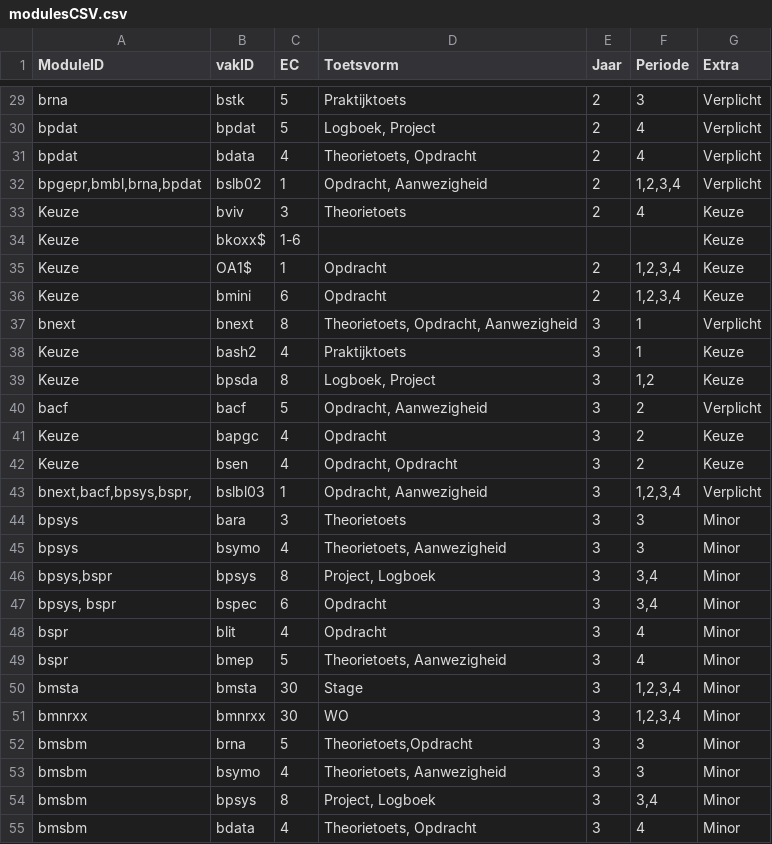
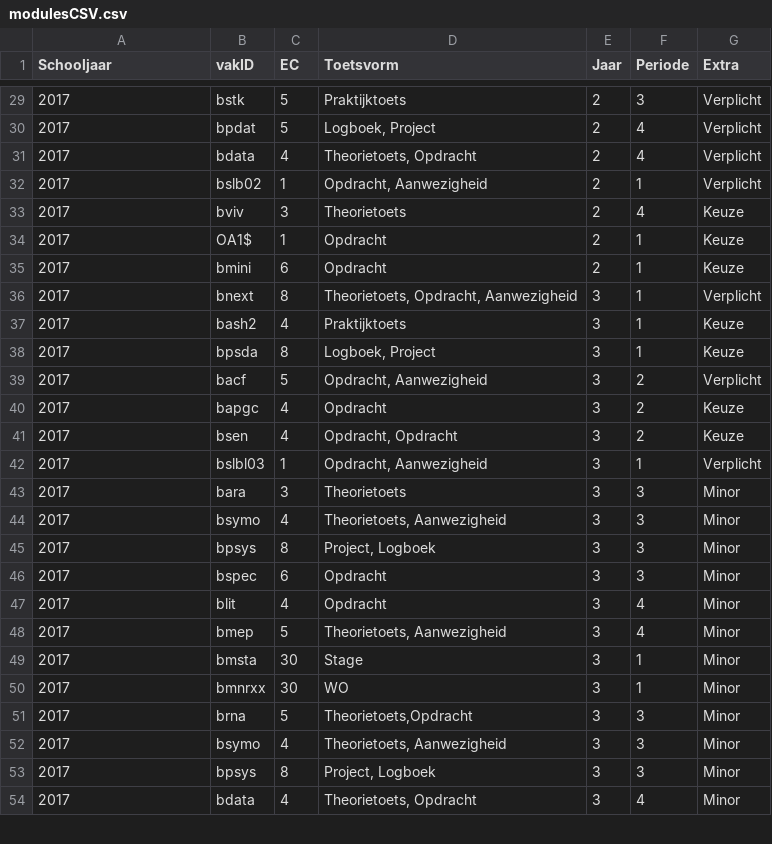
Before and after one commit to Samuelva/Bapgc, a CSV file: Die app map/src/modulesCSV.csv, drawn as a sheet; only a part is shown, gaps mark what is left out; removed rows and columns are numbered as before the commit, all else as after; the diff covers the shown part only; the diff names each change by its address in the sheet, - before the commit and + after, or states it on an @@ line.

```diff
--- a/Die app map/src/modulesCSV.csv
+++ b/Die app map/src/modulesCSV.csv
-A1: ModuleID
+A1: Schooljaar
-A29 (Schooljaar): brna
+A29 (Schooljaar): 2017
-A30:A31 (Schooljaar): bpdat
+A30:A31 (Schooljaar): 2017
-A32 (Schooljaar): bpgepr,bmbl,brna,bpdat
+A32 (Schooljaar): 2017
-F32 (Periode): 1,2,3,4
+F32 (Periode): 1
-A33 (Schooljaar): Keuze
+A33 (Schooljaar): 2017
-row 34: Keuze | bkoxx$ | 1-6 |  |  |  | Keuze
-A34:A35 (Schooljaar): Keuze
+A34:A35 (Schooljaar): 2017
-F34:F35 (Periode): 1,2,3,4
+F34:F35 (Periode): 1
-A36 (Schooljaar): bnext
+A36 (Schooljaar): 2017
-A37:A38 (Schooljaar): Keuze
+A37:A38 (Schooljaar): 2017
-F38 (Periode): 1,2
+F38 (Periode): 1
-A39 (Schooljaar): bacf
+A39 (Schooljaar): 2017
-A40:A41 (Schooljaar): Keuze
+A40:A41 (Schooljaar): 2017
-A42 (Schooljaar): bnext,bacf,bpsys,bspr,
+A42 (Schooljaar): 2017
-F42 (Periode): 1,2,3,4
+F42 (Periode): 1
-A43:A44 (Schooljaar): bpsys
+A43:A44 (Schooljaar): 2017
-A45 (Schooljaar): bpsys,bspr
+A45 (Schooljaar): 2017
-F45:F46 (Periode): 3,4
+F45:F46 (Periode): 3
-A46 (Schooljaar): bpsys, bspr
+A46 (Schooljaar): 2017
-A47:A48 (Schooljaar): bspr
+A47:A48 (Schooljaar): 2017
-A49 (Schooljaar): bmsta
+A49 (Schooljaar): 2017
-F49:F50 (Periode): 1,2,3,4
+F49:F50 (Periode): 1
-A50 (Schooljaar): bmnrxx
+A50 (Schooljaar): 2017
-A51:A54 (Schooljaar): bmsbm
+A51:A54 (Schooljaar): 2017
-F53 (Periode): 3,4
+F53 (Periode): 3
```
Also changed, not shown: 42 edited cells elsewhere in this file, Die app map/out/production/Die app map/modulesCSV.csv, 3 other files.
